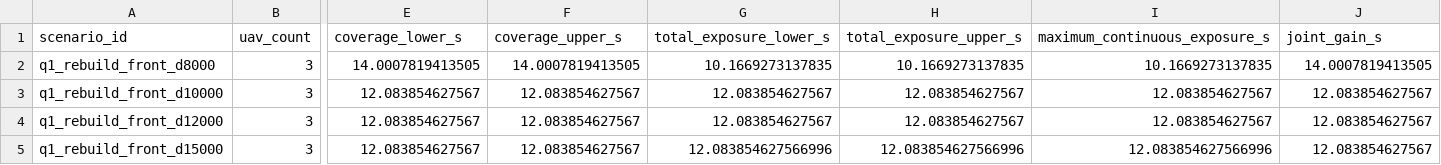
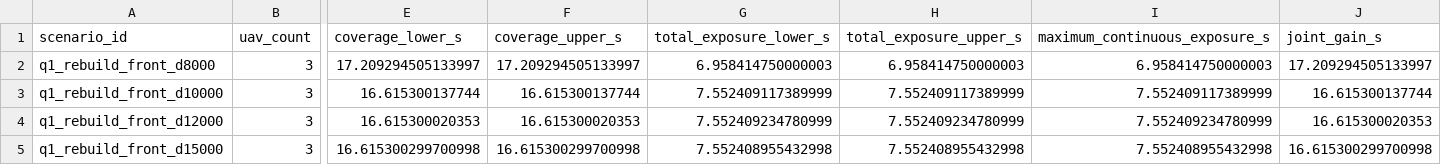
Before and after one commit to Claredz/math-modeling-school-contest, a CSV file: results/q3_rebuild/q3_results.csv, drawn as a sheet; only a part is shown, gaps mark what is left out; the diff names each change by its address in the sheet, - before the commit and + after, or states it on an @@ line.

```diff
--- a/results/q3_rebuild/q3_results.csv
+++ b/results/q3_rebuild/q3_results.csv
-E2 (coverage_lower_s): 14.0007819413505
+E2 (coverage_lower_s): 17.209294505133997
-F2 (coverage_upper_s): 14.0007819413505
+F2 (coverage_upper_s): 17.209294505133997
-G2 (total_exposure_lower_s): 10.1669273137835
+G2 (total_exposure_lower_s): 6.958414750000003
-H2 (total_exposure_upper_s): 10.1669273137835
+H2 (total_exposure_upper_s): 6.958414750000003
-I2 (maximum_continuous_exposure_s): 10.1669273137835
+I2 (maximum_continuous_exposure_s): 6.958414750000003
-J2 (joint_gain_s): 14.0007819413505
+J2 (joint_gain_s): 17.209294505133997
-E3 (coverage_lower_s): 12.083854627567
+E3 (coverage_lower_s): 16.615300137744
-F3 (coverage_upper_s): 12.083854627567
+F3 (coverage_upper_s): 16.615300137744
-G3 (total_exposure_lower_s): 12.083854627567
+G3 (total_exposure_lower_s): 7.552409117389999
-H3 (total_exposure_upper_s): 12.083854627567
+H3 (total_exposure_upper_s): 7.552409117389999
-I3 (maximum_continuous_exposure_s): 12.083854627567
+I3 (maximum_continuous_exposure_s): 7.552409117389999
-J3 (joint_gain_s): 12.083854627567
+J3 (joint_gain_s): 16.615300137744
-E4 (coverage_lower_s): 12.083854627567
+E4 (coverage_lower_s): 16.615300020353
-F4 (coverage_upper_s): 12.083854627567
+F4 (coverage_upper_s): 16.615300020353
-G4 (total_exposure_lower_s): 12.083854627567
+G4 (total_exposure_lower_s): 7.552409234780999
-H4 (total_exposure_upper_s): 12.083854627567
+H4 (total_exposure_upper_s): 7.552409234780999
-I4 (maximum_continuous_exposure_s): 12.083854627567
+I4 (maximum_continuous_exposure_s): 7.552409234780999
-J4 (joint_gain_s): 12.083854627567
+J4 (joint_gain_s): 16.615300020353
-E5 (coverage_lower_s): 12.083854627567
+E5 (coverage_lower_s): 16.615300299700998
-F5 (coverage_upper_s): 12.083854627567
+F5 (coverage_upper_s): 16.615300299700998
-G5 (total_exposure_lower_s): 12.083854627566996
+G5 (total_exposure_lower_s): 7.552408955432998
-H5 (total_exposure_upper_s): 12.083854627566996
+H5 (total_exposure_upper_s): 7.552408955432998
-I5 (maximum_continuous_exposure_s): 12.083854627566996
+I5 (maximum_continuous_exposure_s): 7.552408955432998
-J5 (joint_gain_s): 12.083854627567
+J5 (joint_gain_s): 16.615300299700998
```
Also changed, not shown: 5 other files.
